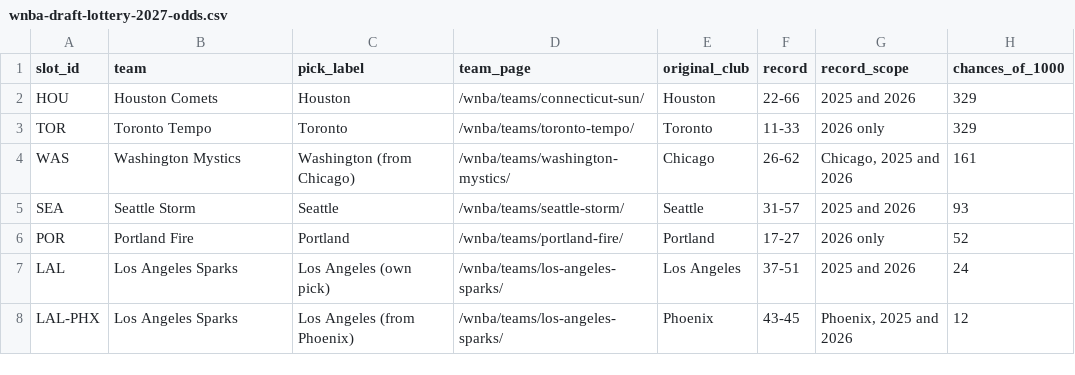
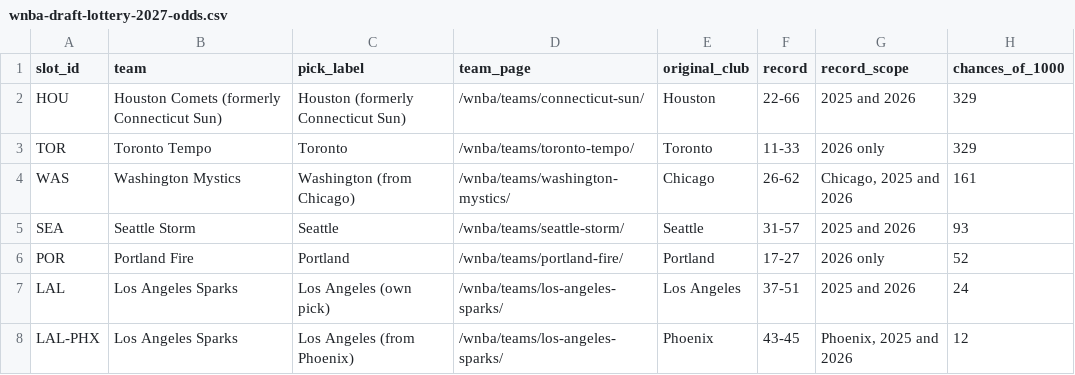
Before and after one commit to ryanmoalemi/fullcourtbuckets, a CSV file: data/wnba-draft-lottery-2027-odds.csv, drawn as a sheet; only a part is shown; the diff names each change by its address in the sheet, - before the commit and + after, or states it on an @@ line.

Commit message:
Label Houston lottery links as the former Connecticut Sun
Chart rows and the team card on the 2027 draft lottery page said Houston but linked to the Connecticut Sun page, which never mentioned the move. Relabel those links and add one sourced fact at the top of the Sun page.

```diff
--- a/data/wnba-draft-lottery-2027-odds.csv
+++ b/data/wnba-draft-lottery-2027-odds.csv
-B2 (team): Houston Comets
+B2 (team): Houston Comets (formerly Connecticut Sun)
-C2 (pick_label): Houston
+C2 (pick_label): Houston (formerly Connecticut Sun)
```
Also changed, not shown: 9 other files.
